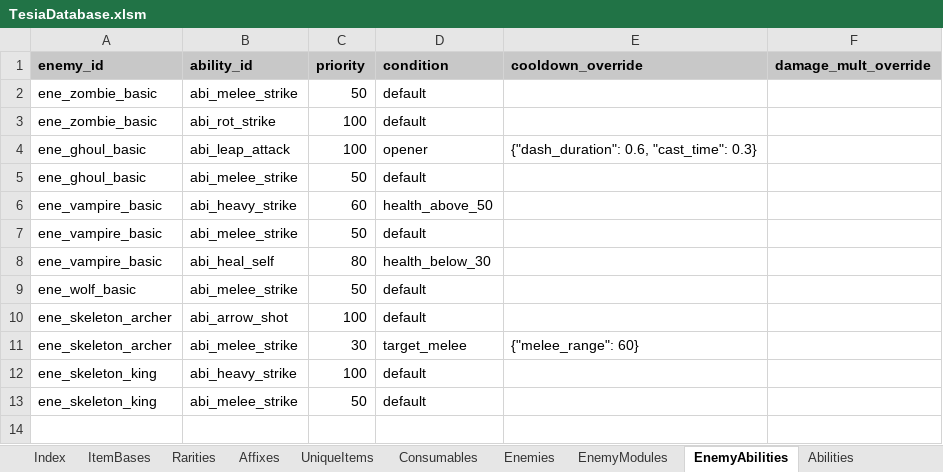
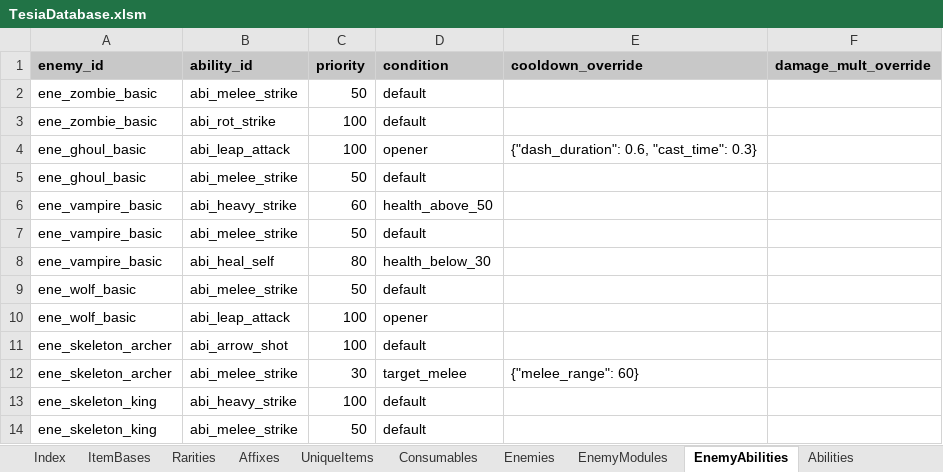
Before and after one commit to MatousHruska/MobileTestia, an Excel workbook: databases/TesiaDatabase.xlsm, sheet EnemyAbilities, drawn as a sheet; values as stored, in another font and other column widths than the file's, no borders; the diff names each change by its address in the sheet, - before the commit and + after, or states it on an @@ line.

```diff
--- a/databases/TesiaDatabase.xlsm (sheet EnemyAbilities)
+++ b/databases/TesiaDatabase.xlsm (sheet EnemyAbilities)
+row 10: ene_wolf_basic | abi_leap_attack | 100 | opener
```
Also changed, not shown: sheet EnemyModules, sheet Enemies, 2 other files.
